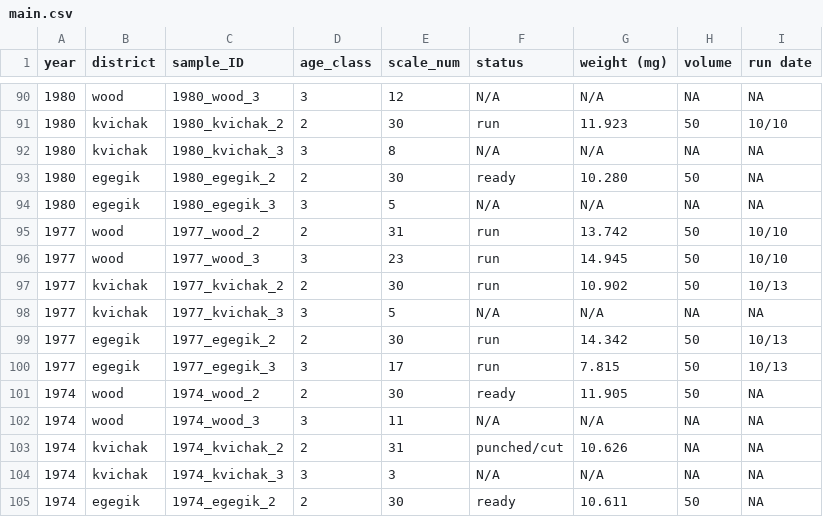
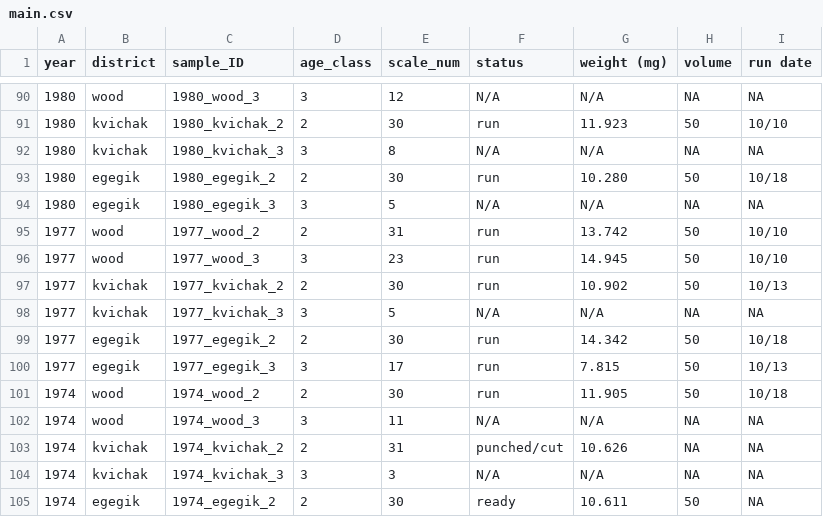
Before and after one commit to n-grace-henry/MS-Thesis, a CSV file: samples/main.csv, drawn as a sheet; only a part is shown, gaps mark what is left out.

Commit message:
Update main.csv

```diff
--- a/samples/main.csv
+++ b/samples/main.csv
@@ -92,3 +92,3 @@ year, district, sample_ID, age_class, scale_num, status, weight (mg), volume, ru
 1980, kvichak, 1980_kvichak_3, 3, 8, N/A, N/A, NA, NA
-1980, egegik, 1980_egegik_2, 2, 30, ready, 10.280, 50, NA
+1980, egegik, 1980_egegik_2, 2, 30, run, 10.280, 50, 10/18
 1980, egegik, 1980_egegik_3, 3, 5, N/A, N/A, NA, NA
@@ -98,5 +98,5 @@ year, district, sample_ID, age_class, scale_num, status, weight (mg), volume, ru
 1977, kvichak, 1977_kvichak_3, 3, 5, N/A, N/A, NA, NA
-1977, egegik, 1977_egegik_2, 2, 30, run, 14.342, 50, 10/13
+1977, egegik, 1977_egegik_2, 2, 30, run, 14.342, 50, 10/18
 1977, egegik, 1977_egegik_3, 3, 17, run, 7.815, 50, 10/13
-1974, wood, 1974_wood_2, 2, 30, ready, 11.905, 50, NA
+1974, wood, 1974_wood_2, 2, 30, run, 11.905, 50, 10/18
 1974, wood, 1974_wood_3, 3, 11, N/A, N/A, NA, NA
```
